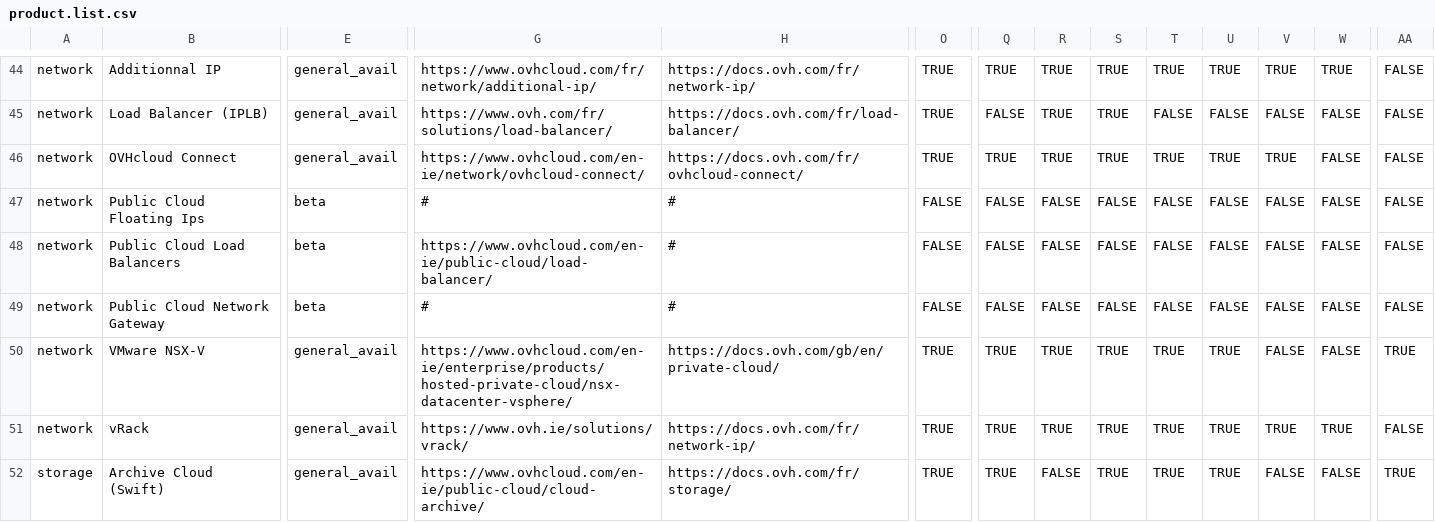
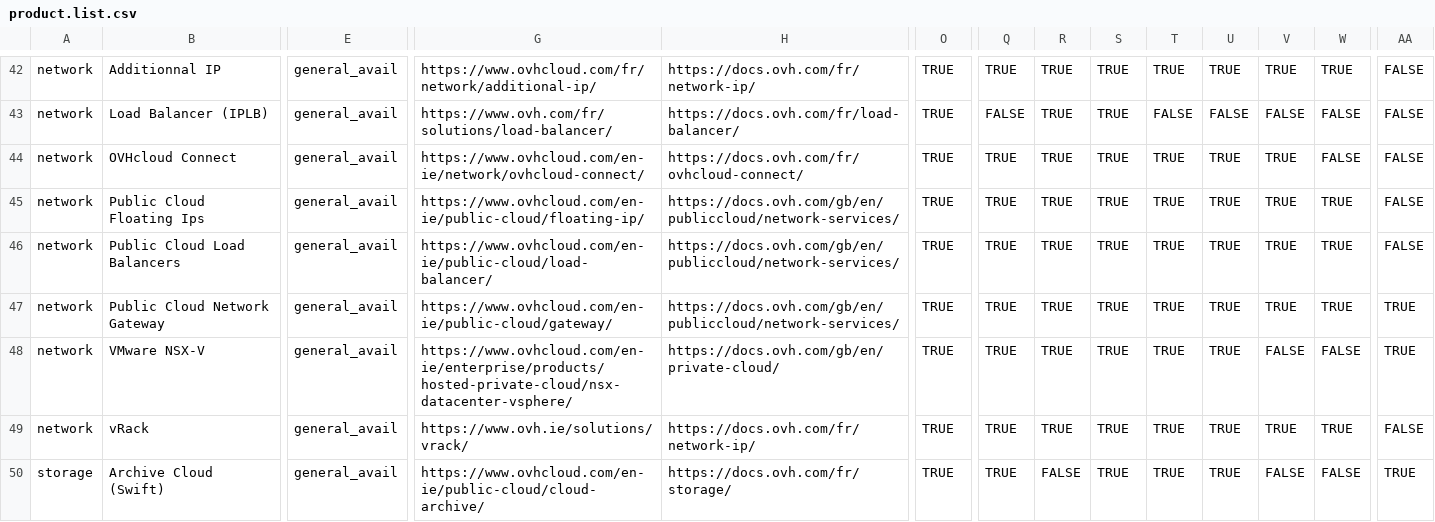
Before and after one commit to baaastijn/ovh_product_map, a CSV file: csv_data/product.list.csv, drawn as a sheet; only a part is shown, gaps mark what is left out; addresses are those after the commit; the diff covers the shown part only; the diff names each change by its address in the sheet, - before the commit and + after, or states it on an @@ line.

Commit message:
refresh product

```diff
--- a/csv_data/product.list.csv
+++ b/csv_data/product.list.csv
-E45:E47: beta
+E45:E47: general_avail
-G45: #
+G45: https://www.ovhcloud.com/en-ie/public-cloud/floating-ip/
-H45:H47: #
+H45:H47: https://docs.ovh.com/gb/en/publiccloud/network-services/
-O45:O47: FALSE
+O45:O47: TRUE
-Q45:Q47: FALSE
+Q45:Q47: TRUE
-R45:R47: FALSE
+R45:R47: TRUE
-S45:S47: FALSE
+S45:S47: TRUE
-T45:T47: FALSE
+T45:T47: TRUE
-U45:U47: FALSE
+U45:U47: TRUE
-V45:V47: FALSE
+V45:V47: TRUE
-W45:W47: FALSE
+W45:W47: TRUE
-G47: #
+G47: https://www.ovhcloud.com/en-ie/public-cloud/gateway/
-AA47: FALSE
+AA47: TRUE
```
Also changed, not shown: 2 removed rows and 16 edited cells elsewhere in this file, 3 other files.
